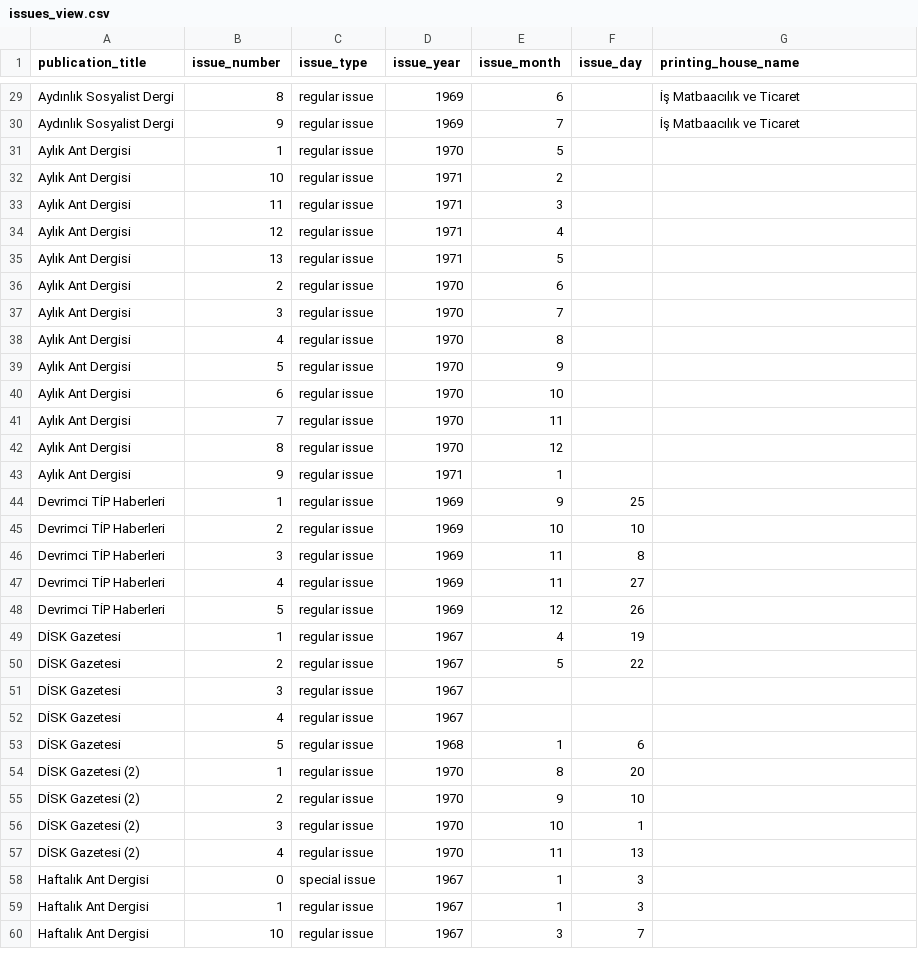
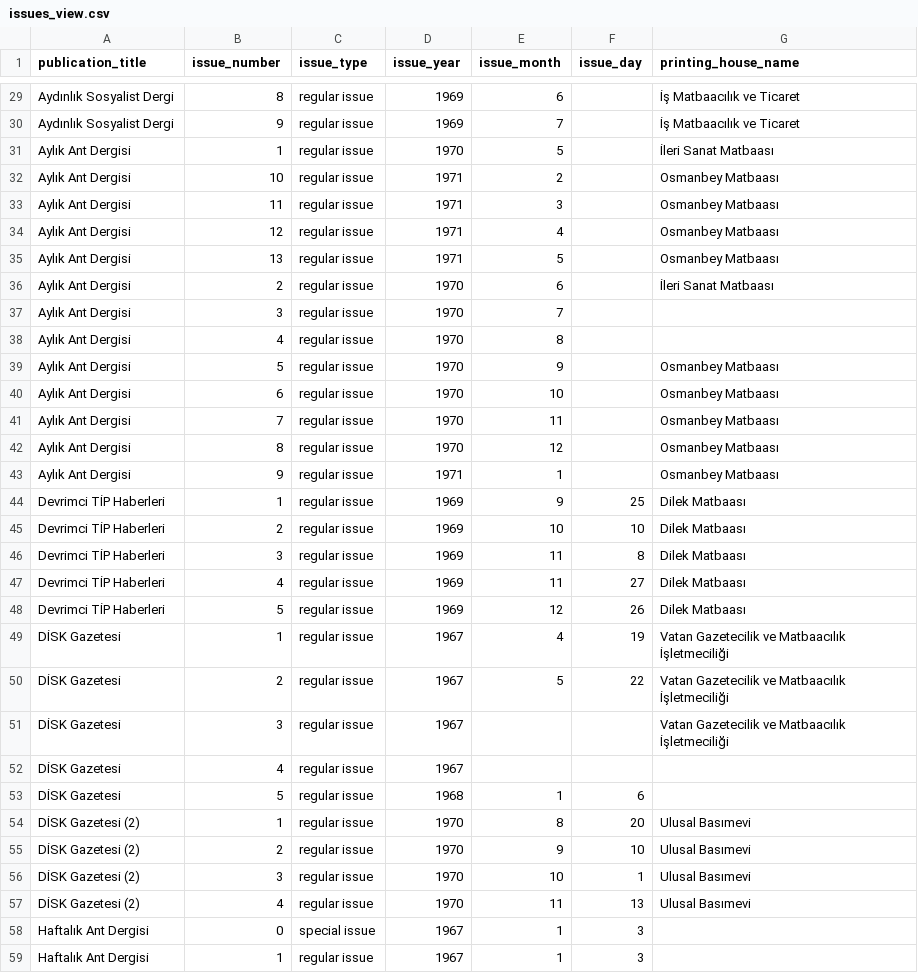
Before and after one commit to ACortellari/ACortellari.github.io, a CSV file: tpc/Sources Database/issues_view.csv, drawn as a sheet; only a part is shown, gaps mark what is left out; the shorter side is filled out with more unchanged rows; the diff covers the shown part only.

```diff
--- a/tpc/Sources Database/issues_view.csv
+++ b/tpc/Sources Database/issues_view.csv
@@ -30,29 +30,29 @@ Aydınlık Sosyalist Dergi	8	regular issue	1969	6		İş Matbaacılık ve Ticaret
 Aydınlık Sosyalist Dergi	9	regular issue	1969	7		İş Matbaacılık ve Ticaret
-Aylık Ant Dergisi	1	regular issue	1970	5		
-Aylık Ant Dergisi	10	regular issue	1971	2		
-Aylık Ant Dergisi	11	regular issue	1971	3		
-Aylık Ant Dergisi	12	regular issue	1971	4		
-Aylık Ant Dergisi	13	regular issue	1971	5		
-Aylık Ant Dergisi	2	regular issue	1970	6		
+Aylık Ant Dergisi	1	regular issue	1970	5		İleri Sanat Matbaası
+Aylık Ant Dergisi	10	regular issue	1971	2		Osmanbey Matbaası
+Aylık Ant Dergisi	11	regular issue	1971	3		Osmanbey Matbaası
+Aylık Ant Dergisi	12	regular issue	1971	4		Osmanbey Matbaası
+Aylık Ant Dergisi	13	regular issue	1971	5		Osmanbey Matbaası
+Aylık Ant Dergisi	2	regular issue	1970	6		İleri Sanat Matbaası
 Aylık Ant Dergisi	3	regular issue	1970	7		
 Aylık Ant Dergisi	4	regular issue	1970	8		
-Aylık Ant Dergisi	5	regular issue	1970	9		
-Aylık Ant Dergisi	6	regular issue	1970	10		
-Aylık Ant Dergisi	7	regular issue	1970	11		
-Aylık Ant Dergisi	8	regular issue	1970	12		
-Aylık Ant Dergisi	9	regular issue	1971	1		
-Devrimci TİP Haberleri	1	regular issue	1969	9	25	
-Devrimci TİP Haberleri	2	regular issue	1969	10	10	
-Devrimci TİP Haberleri	3	regular issue	1969	11	8	
-Devrimci TİP Haberleri	4	regular issue	1969	11	27	
-Devrimci TİP Haberleri	5	regular issue	1969	12	26	
-DİSK Gazetesi	1	regular issue	1967	4	19	
-DİSK Gazetesi	2	regular issue	1967	5	22	
-DİSK Gazetesi	3	regular issue	1967			
+Aylık Ant Dergisi	5	regular issue	1970	9		Osmanbey Matbaası
+Aylık Ant Dergisi	6	regular issue	1970	10		Osmanbey Matbaası
+Aylık Ant Dergisi	7	regular issue	1970	11		Osmanbey Matbaası
+Aylık Ant Dergisi	8	regular issue	1970	12		Osmanbey Matbaası
+Aylık Ant Dergisi	9	regular issue	1971	1		Osmanbey Matbaası
+Devrimci TİP Haberleri	1	regular issue	1969	9	25	Dilek Matbaası
+Devrimci TİP Haberleri	2	regular issue	1969	10	10	Dilek Matbaası
+Devrimci TİP Haberleri	3	regular issue	1969	11	8	Dilek Matbaası
+Devrimci TİP Haberleri	4	regular issue	1969	11	27	Dilek Matbaası
+Devrimci TİP Haberleri	5	regular issue	1969	12	26	Dilek Matbaası
+DİSK Gazetesi	1	regular issue	1967	4	19	Vatan Gazetecilik ve Matbaacılık İşletmeciliği
+DİSK Gazetesi	2	regular issue	1967	5	22	Vatan Gazetecilik ve Matbaacılık İşletmeciliği
+DİSK Gazetesi	3	regular issue	1967			Vatan Gazetecilik ve Matbaacılık İşletmeciliği
 DİSK Gazetesi	4	regular issue	1967			
 DİSK Gazetesi	5	regular issue	1968	1	6	
-DİSK Gazetesi (2)	1	regular issue	1970	8	20	
-DİSK Gazetesi (2)	2	regular issue	1970	9	10	
-DİSK Gazetesi (2)	3	regular issue	1970	10	1	
-DİSK Gazetesi (2)	4	regular issue	1970	11	13	
+DİSK Gazetesi (2)	1	regular issue	1970	8	20	Ulusal Basımevi
+DİSK Gazetesi (2)	2	regular issue	1970	9	10	Ulusal Basımevi
+DİSK Gazetesi (2)	3	regular issue	1970	10	1	Ulusal Basımevi
+DİSK Gazetesi (2)	4	regular issue	1970	11	13	Ulusal Basımevi
 Haftalık Ant Dergisi	0	special issue	1967	1	3	
```
Also changed, not shown: 11 edited cells elsewhere in this file, tpc/Sources Database/articles_view.csv, tpc/Sources Database/publications_view.csv.
